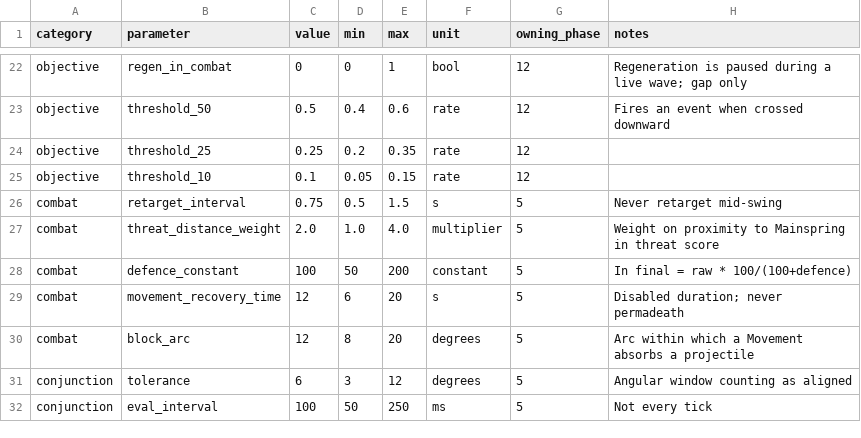
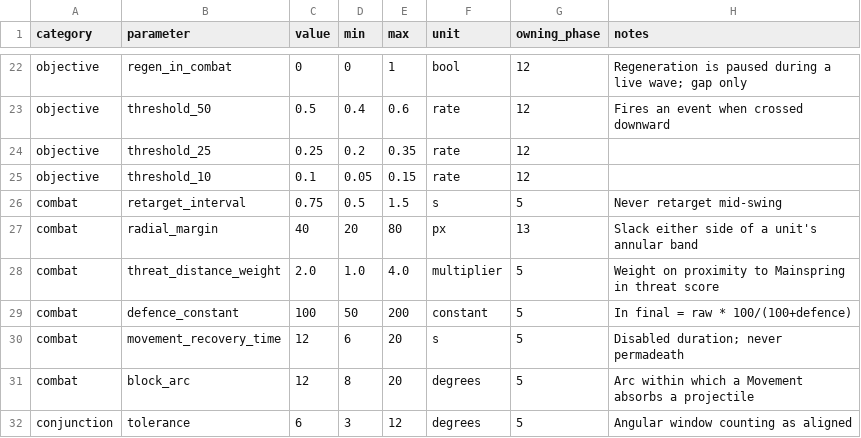
Before and after one commit to pummelgrille-afk/Incremental, a CSV file: docs/design/balancing.csv, drawn as a sheet; only a part is shown, gaps mark what is left out; the shorter side is filled out with more unchanged rows.

Commit message:
feat: phase 13 - bound ally reach inward, and test targeting properly
A working ai.ts landed in Phase 10 with the vertical slice. This phase
audited it against combat-spec section 2 rather than treating it as done,
which turned up a correctness gap, a scaling problem, and the fact that
targeting -- the system deciding what the whole auto-battle does -- had no
tests at all.

The correctness gap: reach was bounded outward but not inward, so a Pallet
on ring 3 could strike a Slack sitting essentially on the Mainspring. That
quietly undermined the central idea. If every unit can hit anything that
got past it, ring assignment stops mattering and layered defence is
decorative, which contradicts pillar P2.

The band is now bounded both ways, with the innermost ring deliberately
exempt -- it is the last line, and without that exemption a Slack reaching
the Mainspring would be unreachable by anything at all, a strictly worse
bug than the one being fixed. Depth of penetration now costs the defender
something.

Measured impact: stage 1 clear time 37.05s to 37.75s, lowest Tension 96.7%
to 94.8%. Slightly harder in the intended direction, outcome unchanged.

The scaling problem: updateMovements allocated one array per Movement per
tick via filter(), and called movementPosition inside the per-Slack check
so its trigonometry ran once per Movement-times-Slack pair -- 6000 times a
tick at full budget. Reach parameters are now computed once per unit and
selection is a single allocation-free pass that finds the best candidate
and notices whether the existing target is still valid at the same time.
0.1ms median at 1200 pairs. This was never the bottleneck, Phase 11
established rendering is, but it scaled with content in a way that would
have become one.

Also folded 'nearest' into the shared scorer instead of a special case
handled by a separate function, using squared distance since no square
root is needed to rank; and documented threatWeight in combat-spec, which
the implementation used but the spec never mentioned.

28 new tests, 223 total, covering all five policies, the angular arc, both
radial bounds, the innermost exemption, cooldown gating, haste, disabled
recovery, re-target conditions, and Chime charge and target leading. One
asserts pillar P2 directly: a fixed arrangement acquires a target purely
because the ring carried it into range.

```diff
--- a/docs/design/balancing.csv
+++ b/docs/design/balancing.csv
@@ -26,2 +26,3 @@ objective,threshold_10,0.1,0.05,0.15,rate,12,
 combat,retarget_interval,0.75,0.5,1.5,s,5,Never retarget mid-swing
+combat,radial_margin,40,20,80,px,13,Slack either side of a unit's annular band
 combat,threat_distance_weight,2.0,1.0,4.0,multiplier,5,Weight on proximity to Mainspring in threat score
```
Also changed, not shown: 4 other files.
